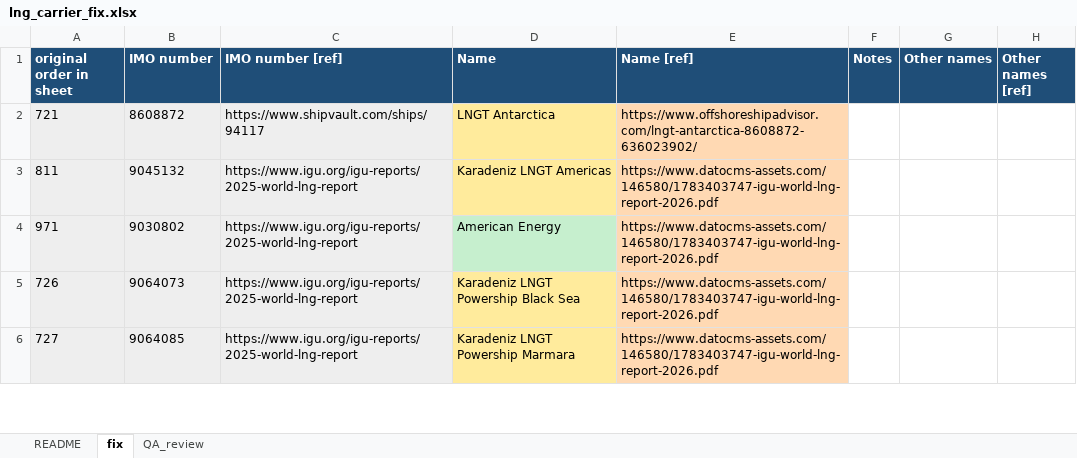
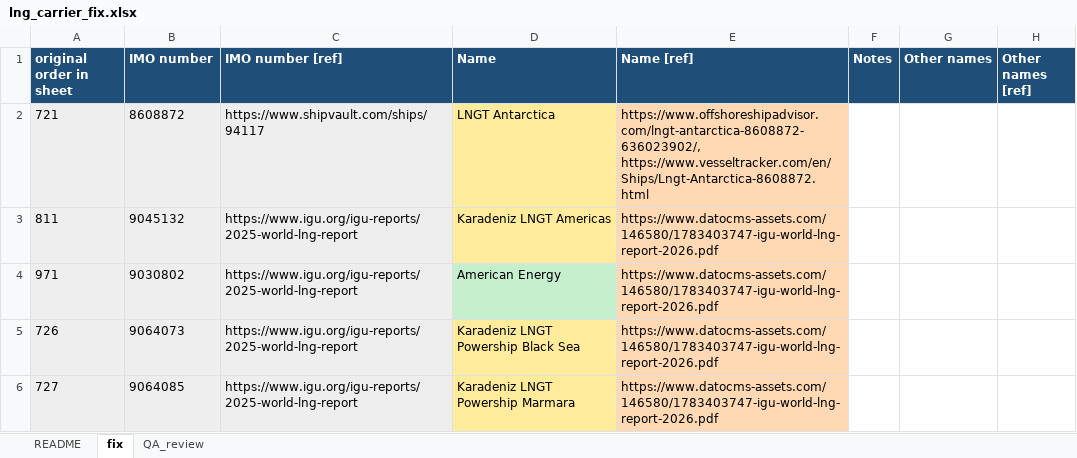
Before and after one commit to bairdlangenbrunner/lng-carriers-researcher, an Excel workbook: batches/2026-09-17_1654ET_fix_igu2026_sourced/lng_carrier_fix.xlsx, sheet fix, drawn as a sheet; only a part is shown; values as stored, in another font and other column widths than the file's, no borders; the diff names each change by its address in the sheet, - before the commit and + after, or states it on an @@ line.

Commit message:
row 721 name: vesseltracker as second ref

```diff
--- a/batches/2026-09-17_1654ET_fix_igu2026_sourced/lng_carrier_fix.xlsx (sheet fix)
+++ b/batches/2026-09-17_1654ET_fix_igu2026_sourced/lng_carrier_fix.xlsx (sheet fix)
-E2 (Name [ref]): https://www.offshoreshipadvisor.com/lngt-antarctica-8608872-636023902/
+E2 (Name [ref]): https://www.offshoreshipadvisor.com/lngt-antarctica-8608872-636023902/, https://www.vesseltracker.com/en/Ships/Lngt-Antarctica-8608872.html
```
Also changed, not shown: sheet QA_review, sheet README, 5 other files.
